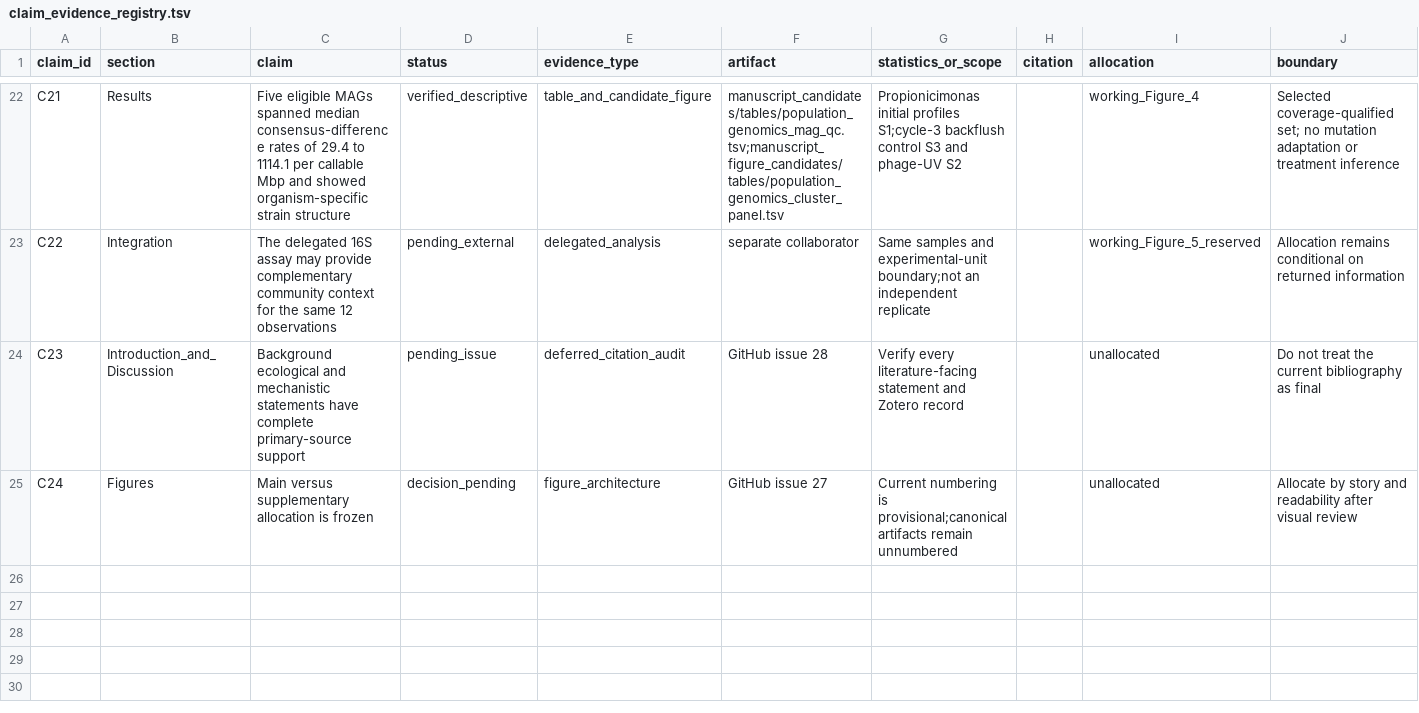
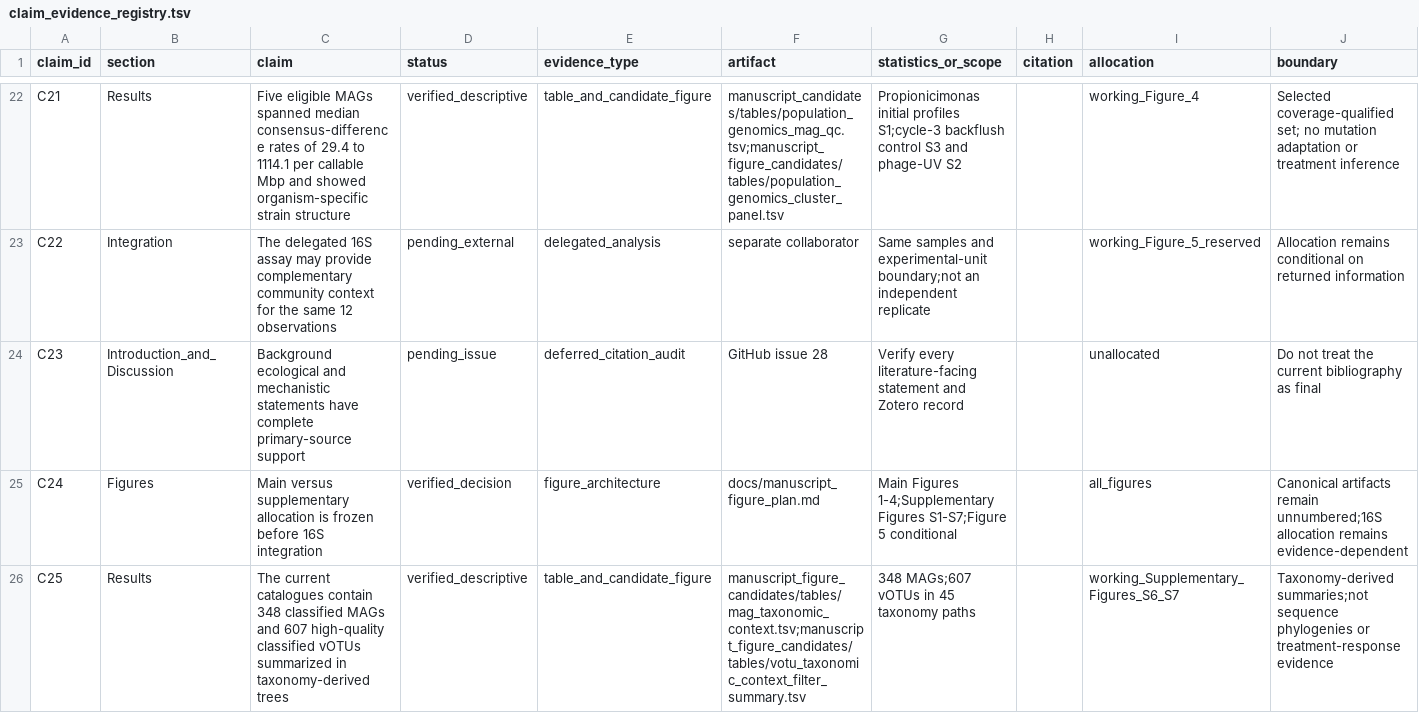
Before and after one commit to shaman-narayanasamy/phage_uv_ecology_analysis, a TSV file: manuscript/claim_evidence_registry.tsv, drawn as a sheet; only a part is shown, gaps mark what is left out.

Commit message:
figures: freeze pre-16S manuscript allocation

```diff
--- a/manuscript/claim_evidence_registry.tsv
+++ b/manuscript/claim_evidence_registry.tsv
@@ -24,2 +24,3 @@ C22	Integration	The delegated 16S assay may provide complementary community cont
 C23	Introduction_and_Discussion	Background ecological and mechanistic statements have complete primary-source support	pending_issue	deferred_citation_audit	GitHub issue 28	Verify every literature-facing statement and Zotero record		unallocated	Do not treat the current bibliography as final
-C24	Figures	Main versus supplementary allocation is frozen	decision_pending	figure_architecture	GitHub issue 27	Current numbering is provisional;canonical artifacts remain unnumbered		unallocated	Allocate by story and readability after visual review
+C24	Figures	Main versus supplementary allocation is frozen before 16S integration	verified_decision	figure_architecture	docs/manuscript_figure_plan.md	Main Figures 1-4;Supplementary Figures S1-S7;Figure 5 conditional		all_figures	Canonical artifacts remain unnumbered;16S allocation remains evidence-dependent
+C25	Results	The current catalogues contain 348 classified MAGs and 607 high-quality classified vOTUs summarized in taxonomy-derived trees	verified_descriptive	table_and_candidate_figure	manuscript_figure_candidates/tables/mag_taxonomic_context.tsv;manuscript_figure_candidates/tables/votu_taxonomic_context_filter_summary.tsv	348 MAGs;607 vOTUs in 45 taxonomy paths		working_Supplementary_Figures_S6_S7	Taxonomy-derived summaries;not sequence phylogenies or treatment-response evidence
```
Also changed, not shown: manifests/data_manifest.tsv, 11 other files.
